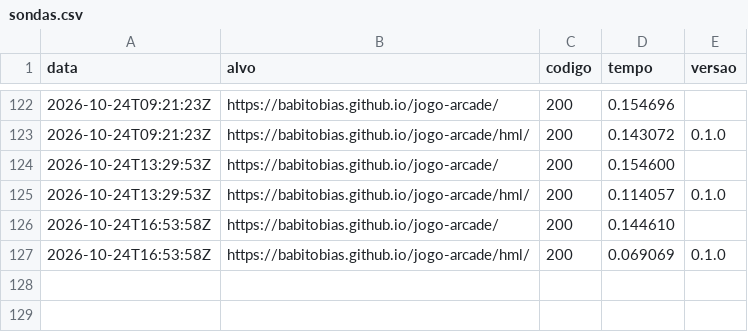
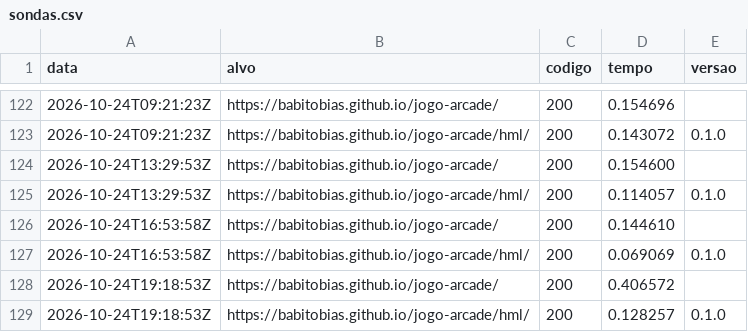
Before and after one commit to babitobias/jogo-arcade, a CSV file: status/sondas.csv, drawn as a sheet; only a part is shown, gaps mark what is left out; the diff names each change by its address in the sheet, - before the commit and + after, or states it on an @@ line.

Commit message:
monitor: sonda 2026-10-24T19:18:55Z

```diff
--- a/status/sondas.csv
+++ b/status/sondas.csv
+row 128: 2026-10-24T19:18:53Z | https://babitobias.github.io/jogo-arcade/ | 200 | 0.406572
+row 129: 2026-10-24T19:18:53Z | https://babitobias.github.io/jogo-arcade/hml/ | 200 | 0.128257 | 0.1.0
```
Also changed, not shown: 1 other file.
